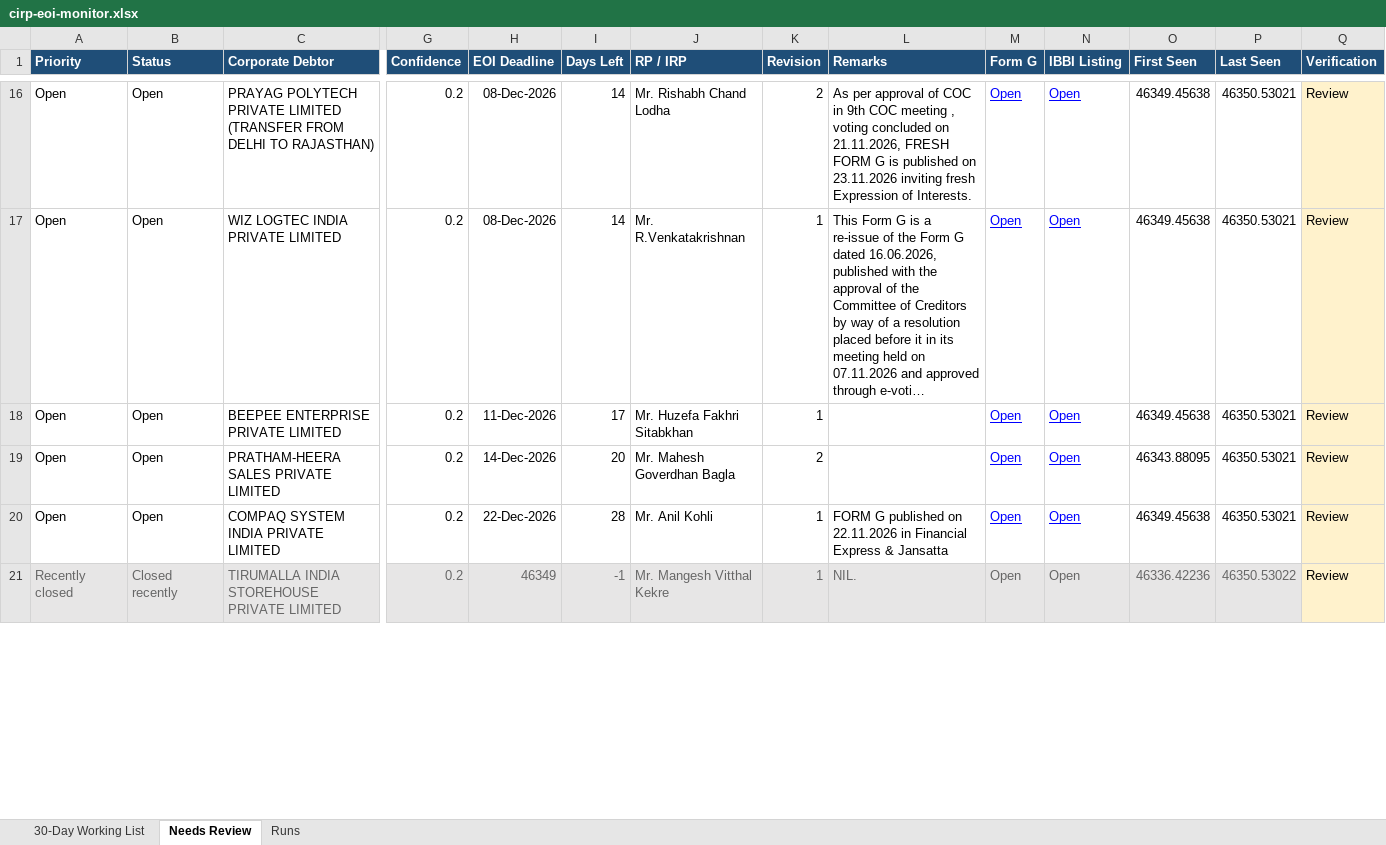
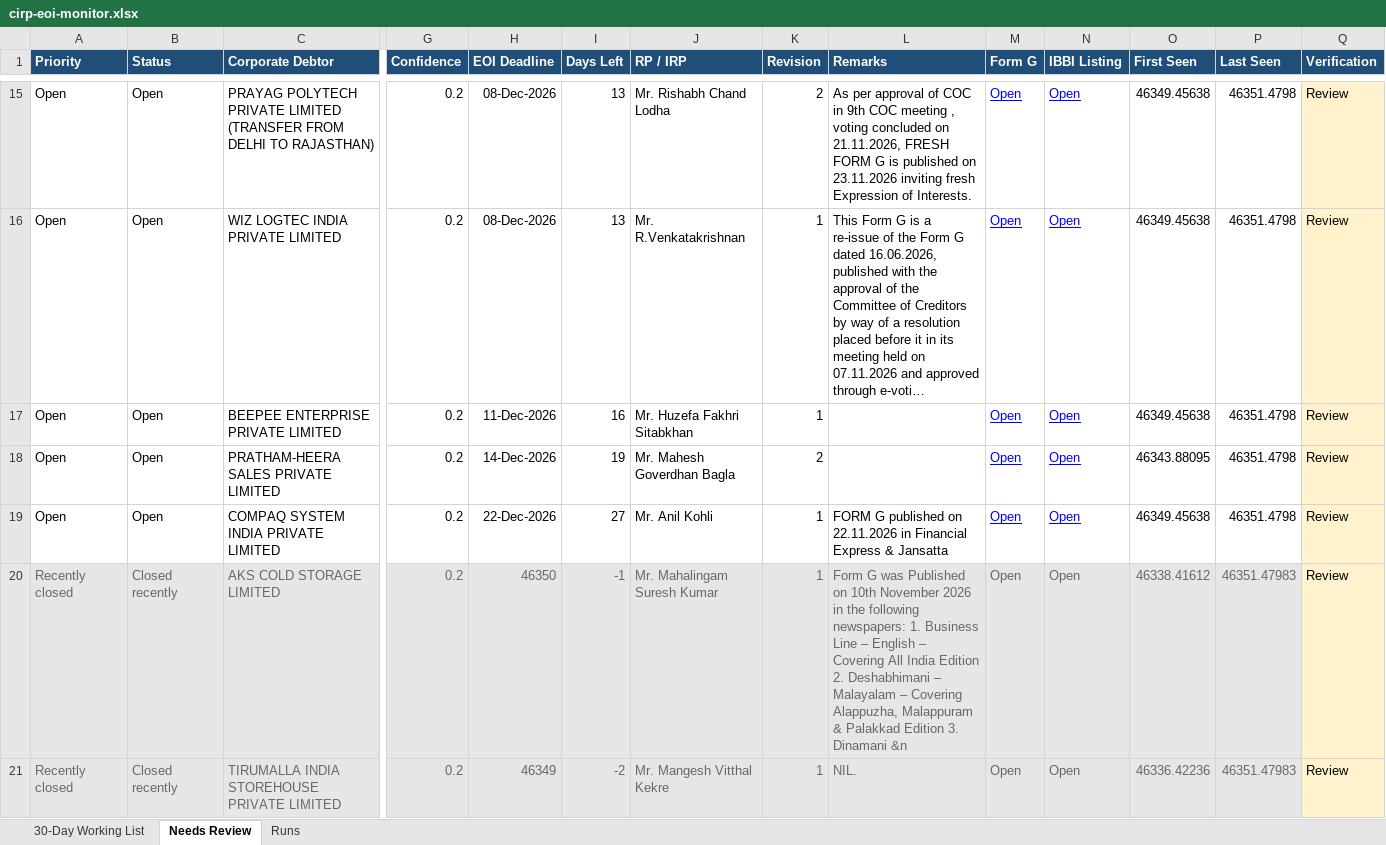
Before and after one commit to Raksham97/cirp-eoi-monitor, an Excel workbook: docs/cirp-eoi-monitor.xlsx, sheet Needs Review, drawn as a sheet; only a part is shown, gaps mark what is left out; long unchanged cells end in …; values as stored, in another font and other column widths than the file's, no borders; addresses are those after the commit; rows hold the shown columns only; the diff covers the shown part only; the diff names each change by its address in the sheet, - before the commit and + after, or states it on an @@ line.

```diff
--- a/docs/cirp-eoi-monitor.xlsx (sheet Needs Review)
+++ b/docs/cirp-eoi-monitor.xlsx (sheet Needs Review)
-I15:I16 (Days Left): 14
+I15:I16 (Days Left): 13
-P15:P19 (Last Seen): 46350.53021
+P15:P19 (Last Seen): 46351.4798
-I17 (Days Left): 17
+I17 (Days Left): 16
-I18 (Days Left): 20
+I18 (Days Left): 19
-I19 (Days Left): 28
+I19 (Days Left): 27
+row 20: Recently closed | Closed recently | AKS COLD STORAGE LIMITED | 0.2 | 46350 | -1 | Mr. Mahalingam Suresh Kumar | 1 | Form G was Published on 10th November 2026 in the following newspapers: 1. Business Line – English – Covering All India Edition 2. Deshabhimani – Malayalam – Covering Alappuzha, Malappuram & Palakkad Edition 3. Dinamani &n | Open | Open | 46338.41612 | 46351.47983 | Review
-I21 (Days Left): -1
+I21 (Days Left): -2
-P21 (Last Seen): 46350.53022
+P21 (Last Seen): 46351.47983
```
Also changed, not shown: 1 removed row, 48 edited cells and cell formats elsewhere in this sheet, sheet 30-Day Working List, sheet Runs, 6 other files.
